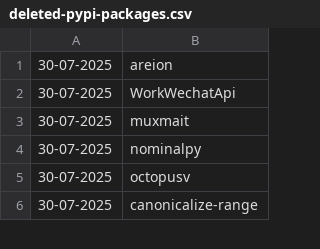
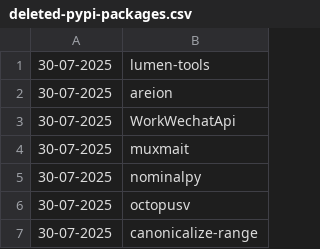
Before and after one commit to NordCoderd/deleted-pypi-package-index, a CSV file: pypi-uploader-directory/deleted-pypi-packages.csv, drawn as a sheet; only a part is shown; the diff names each change by its address in the sheet, - before the commit and + after, or states it on an @@ line.

```diff
--- a/pypi-uploader-directory/deleted-pypi-packages.csv
+++ b/pypi-uploader-directory/deleted-pypi-packages.csv
+row 1: 30-07-2025 | lumen-tools
```
Also changed, not shown: 2 other files.
